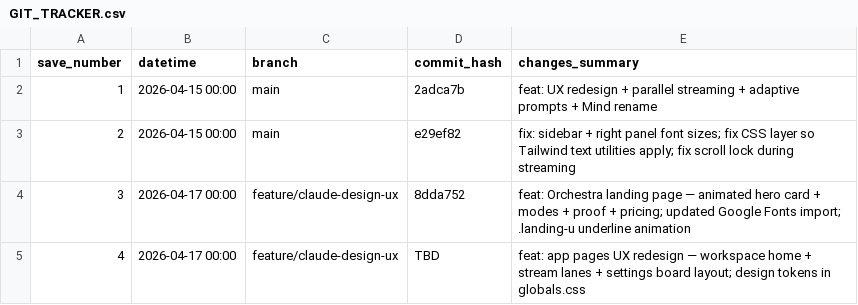
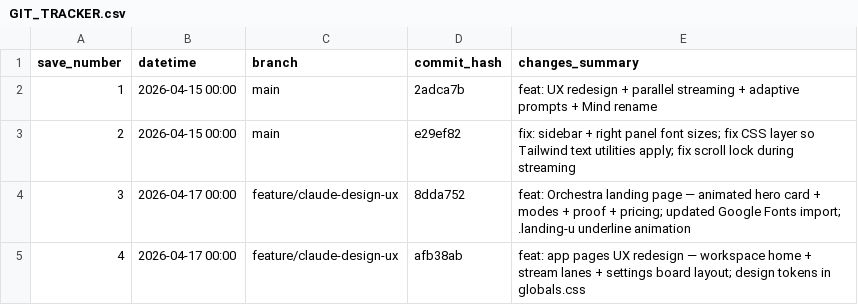
Before and after one commit to boozinix/multi-llm-orchestrator, a CSV file: neuralmob/GIT_TRACKER.csv, drawn as a sheet.

```diff
--- a/neuralmob/GIT_TRACKER.csv
+++ b/neuralmob/GIT_TRACKER.csv
@@ -4,2 +4,2 @@ save_number,datetime,branch,commit_hash,changes_summary
 3,2026-04-17 00:00,feature/claude-design-ux,8dda752,feat: Orchestra landing page — animated hero card + modes + proof + pricing; updated Google Fonts import; .landing-u underline animation
-4,2026-04-17 00:00,feature/claude-design-ux,TBD,feat: app pages UX redesign — workspace home + stream lanes + settings board layout; design tokens in globals.css
+4,2026-04-17 00:00,feature/claude-design-ux,afb38ab,feat: app pages UX redesign — workspace home + stream lanes + settings board layout; design tokens in globals.css
```
